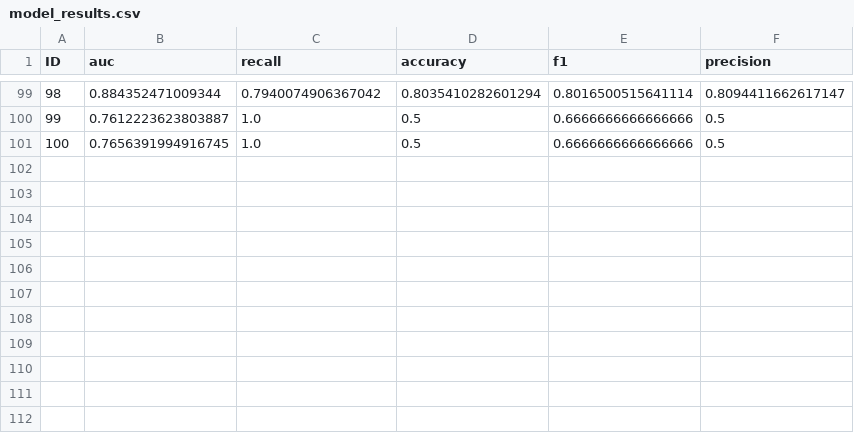
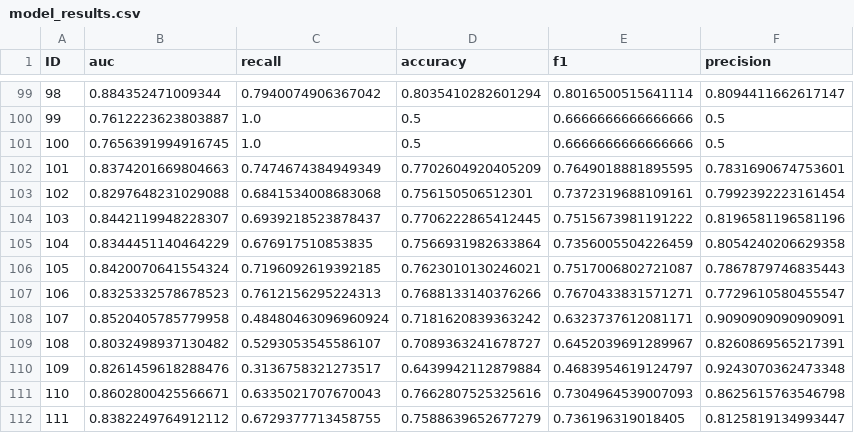
Before and after one commit to jaxels20/link-predection-on-dda, a CSV file: ml/model_results.csv, drawn as a sheet; only a part is shown, gaps mark what is left out.

Commit message:
made the model work on the whole graph

```diff
--- a/ml/model_results.csv
+++ b/ml/model_results.csv
@@ -101 +101,12 @@ ID,auc,recall,accuracy,f1,precision
 100,0.7656391994916745,1.0,0.5,0.6666666666666666,0.5
+101,0.8374201669804663,0.7474674384949349,0.7702604920405209,0.7649018881895595,0.7831690674753601
+102,0.8297648231029088,0.6841534008683068,0.756150506512301,0.7372319688109161,0.7992392223161454
+103,0.8442119948228307,0.6939218523878437,0.7706222865412445,0.7515673981191222,0.8196581196581196
+104,0.8344451140464229,0.676917510853835,0.7566931982633864,0.7356005504226459,0.8054240206629358
+105,0.8420070641554324,0.7196092619392185,0.7623010130246021,0.7517006802721087,0.7867879746835443
+106,0.8325332578678523,0.7612156295224313,0.7688133140376266,0.7670433831571271,0.7729610580455547
+107,0.8520405785779958,0.48480463096960924,0.7181620839363242,0.6323737612081171,0.9090909090909091
+108,0.8032498937130482,0.5293053545586107,0.7089363241678727,0.6452039691289967,0.8260869565217391
+109,0.8261459618288476,0.3136758321273517,0.6439942112879884,0.4683954619124797,0.9243070362473348
+110,0.8602800425566671,0.6335021707670043,0.7662807525325616,0.7304964539007093,0.8625615763546798
+111,0.8382249764912112,0.6729377713458755,0.7588639652677279,0.736196319018405,0.8125819134993447
```
Also changed, not shown: 14 other files.
